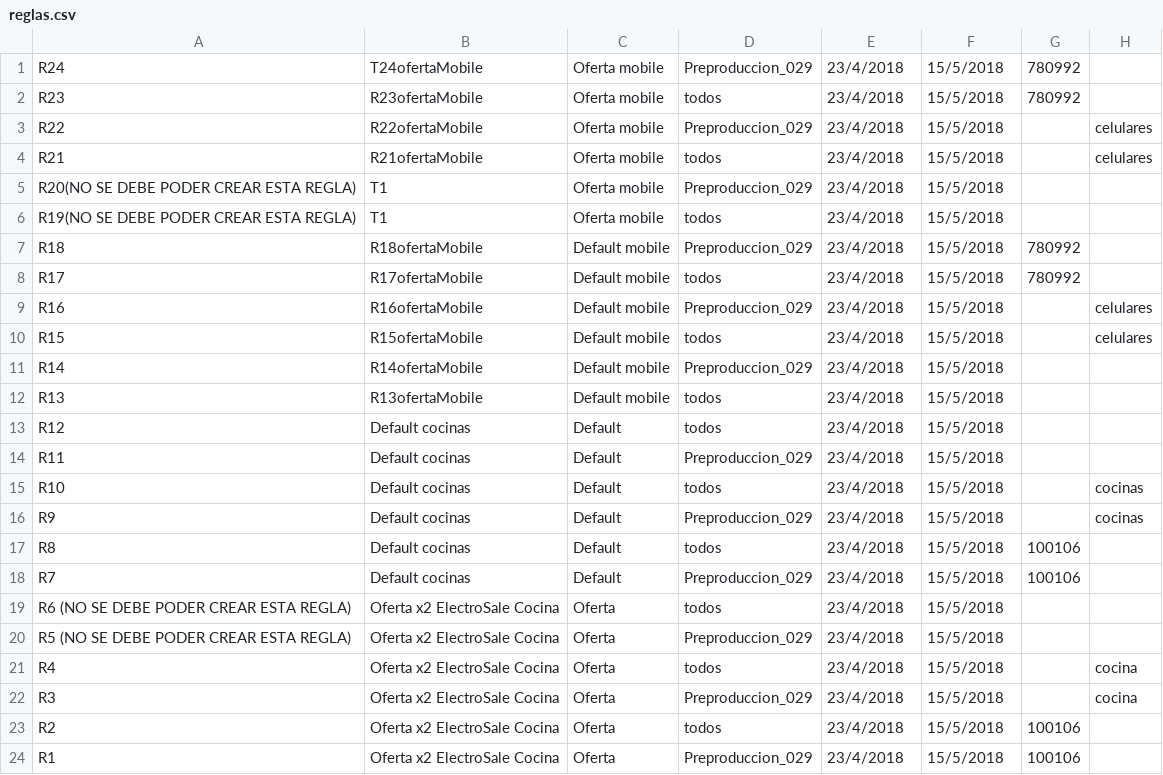
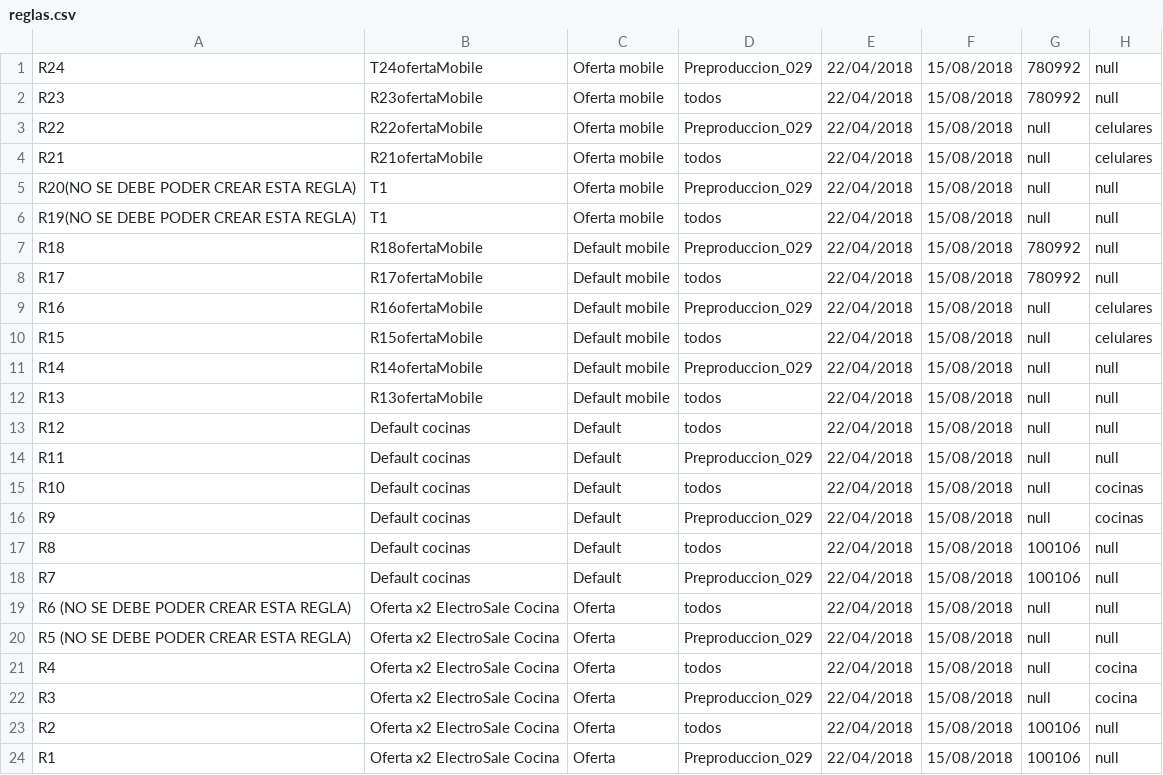
Before and after one commit to staggiasco/FravegaEtiquetas, a CSV file: docs/reglas.csv, drawn as a sheet.

Commit message:
Arreglo de clase Regla - creación de Regla

```diff
--- a/docs/reglas.csv
+++ b/docs/reglas.csv
@@ -1,24 +1,24 @@
-R24;T24ofertaMobile;Oferta mobile;Preproduccion_029;23/4/2018;15/5/2018;780992;
-R23;R23ofertaMobile;Oferta mobile;todos ;23/4/2018;15/5/2018;780992;
-R22;R22ofertaMobile;Oferta mobile;Preproduccion_029;23/4/2018;15/5/2018;;celulares
-R21;R21ofertaMobile;Oferta mobile;todos ;23/4/2018;15/5/2018;;celulares
-R20(NO SE DEBE PODER CREAR ESTA REGLA);T1;Oferta mobile;Preproduccion_029;23/4/2018;15/5/2018;;
-R19(NO SE DEBE PODER CREAR ESTA REGLA);T1;Oferta mobile;todos ;23/4/2018;15/5/2018;;
-R18;R18ofertaMobile;Default mobile;Preproduccion_029;23/4/2018;15/5/2018;780992;
-R17;R17ofertaMobile;Default mobile;todos ;23/4/2018;15/5/2018;780992;
-R16;R16ofertaMobile;Default mobile;Preproduccion_029;23/4/2018;15/5/2018;;celulares
-R15;R15ofertaMobile;Default mobile;todos ;23/4/2018;15/5/2018;;celulares
-R14;R14ofertaMobile;Default mobile;Preproduccion_029;23/4/2018;15/5/2018;;
-R13;R13ofertaMobile;Default mobile;todos ;23/4/2018;15/5/2018;;
-R12;Default cocinas;Default;todos ;23/4/2018;15/5/2018;;
-R11;Default cocinas;Default;Preproduccion_029;23/4/2018;15/5/2018;;
-R10;Default cocinas;Default;todos ;23/4/2018;15/5/2018;;cocinas
-R9;Default cocinas;Default;Preproduccion_029;23/4/2018;15/5/2018;;cocinas
-R8;Default cocinas;Default;todos ;23/4/2018;15/5/2018;100106;
-R7;Default cocinas;Default;Preproduccion_029;23/4/2018;15/5/2018;100106;
-R6 (NO SE DEBE PODER CREAR ESTA REGLA);Oferta x2 ElectroSale Cocina;Oferta;todos ;23/4/2018;15/5/2018;;
-R5 (NO SE DEBE PODER CREAR ESTA REGLA);Oferta x2 ElectroSale Cocina;Oferta;Preproduccion_029;23/4/2018;15/5/2018;;
-R4;Oferta x2 ElectroSale Cocina;Oferta;todos ;23/4/2018;15/5/2018;;cocina
-R3;Oferta x2 ElectroSale Cocina;Oferta;Preproduccion_029;23/4/2018;15/5/2018;;cocina
-R2;Oferta x2 ElectroSale Cocina;Oferta;todos ;23/4/2018;15/5/2018;100106;
-R1;Oferta x2 ElectroSale Cocina;Oferta;Preproduccion_029;23/4/2018;15/5/2018;100106;
+R24;T24ofertaMobile;Oferta mobile;Preproduccion_029;22/04/2018;15/08/2018;780992;null;
+R23;R23ofertaMobile;Oferta mobile;todos ;22/04/2018;15/08/2018;780992;null;
+R22;R22ofertaMobile;Oferta mobile;Preproduccion_029;22/04/2018;15/08/2018;null;celulares
+R21;R21ofertaMobile;Oferta mobile;todos ;22/04/2018;15/08/2018;null;celulares
+R20(NO SE DEBE PODER CREAR ESTA REGLA);T1;Oferta mobile;Preproduccion_029;22/04/2018;15/08/2018;null;null;
+R19(NO SE DEBE PODER CREAR ESTA REGLA);T1;Oferta mobile;todos ;22/04/2018;15/08/2018;null;null;
+R18;R18ofertaMobile;Default mobile;Preproduccion_029;22/04/2018;15/08/2018;780992;null;
+R17;R17ofertaMobile;Default mobile;todos ;22/04/2018;15/08/2018;780992;null;
+R16;R16ofertaMobile;Default mobile;Preproduccion_029;22/04/2018;15/08/2018;null;celulares
+R15;R15ofertaMobile;Default mobile;todos ;22/04/2018;15/08/2018;null;celulares
+R14;R14ofertaMobile;Default mobile;Preproduccion_029;22/04/2018;15/08/2018;null;null;
+R13;R13ofertaMobile;Default mobile;todos ;22/04/2018;15/08/2018;null;null;
+R12;Default cocinas;Default;todos ;22/04/2018;15/08/2018;null;null;
+R11;Default cocinas;Default;Preproduccion_029;22/04/2018;15/08/2018;null;null;
+R10;Default cocinas;Default;todos ;22/04/2018;15/08/2018;null;cocinas
+R9;Default cocinas;Default;Preproduccion_029;22/04/2018;15/08/2018;null;cocinas
+R8;Default cocinas;Default;todos ;22/04/2018;15/08/2018;100106;null;
+R7;Default cocinas;Default;Preproduccion_029;22/04/2018;15/08/2018;100106;null;
+R6 (NO SE DEBE PODER CREAR ESTA REGLA);Oferta x2 ElectroSale Cocina;Oferta;todos ;22/04/2018;15/08/2018;null;null;
+R5 (NO SE DEBE PODER CREAR ESTA REGLA);Oferta x2 ElectroSale Cocina;Oferta;Preproduccion_029;22/04/2018;15/08/2018;null;null;
+R4;Oferta x2 ElectroSale Cocina;Oferta;todos ;22/04/2018;15/08/2018;null;cocina
+R3;Oferta x2 ElectroSale Cocina;Oferta;Preproduccion_029;22/04/2018;15/08/2018;null;cocina
+R2;Oferta x2 ElectroSale Cocina;Oferta;todos ;22/04/2018;15/08/2018;100106;null;
+R1;Oferta x2 ElectroSale Cocina;Oferta;Preproduccion_029;22/04/2018;15/08/2018;100106;null;
```
Also changed, not shown: src/docs/reglas.csv, 13 other files.
